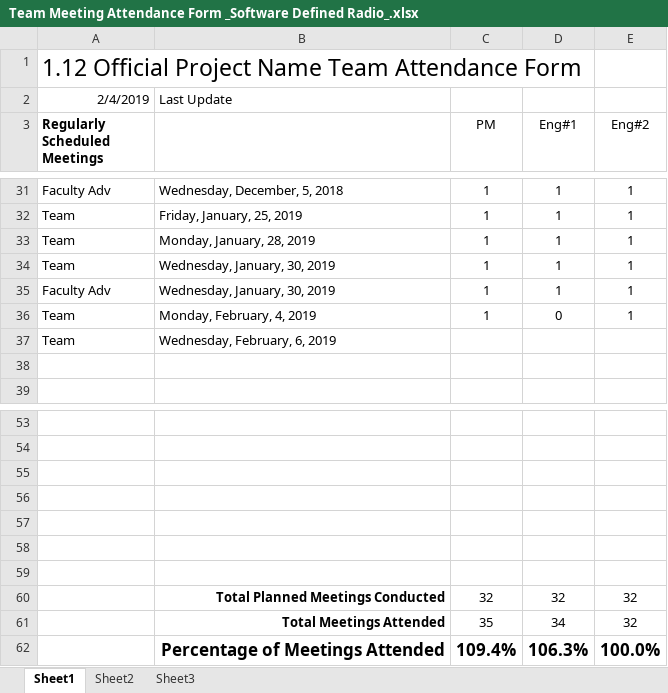
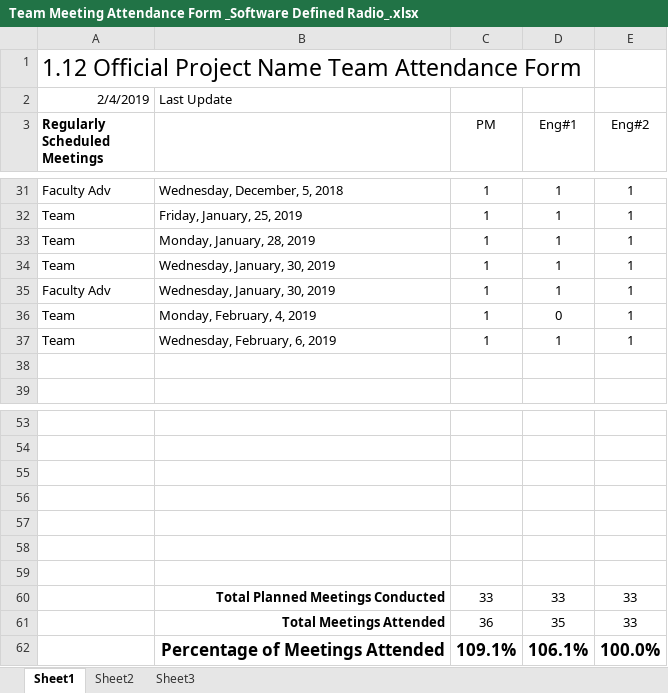
Before and after one commit to ZSchneiderman/SDR-Senior-Design, an Excel workbook: docs/Team Meeting Attendance Form _Software Defined Radio_.xlsx, sheet Sheet1, drawn as a sheet; only a part is shown, gaps mark what is left out; values as stored, in another font and other column widths than the file's, no borders; removed rows and columns are numbered as before the commit, all else as after; the diff names each change by its address in the sheet, - before the commit and + after, or states it on an @@ line.

```diff
--- a/docs/Team Meeting Attendance Form _Software Defined Radio_.xlsx (sheet Sheet1)
+++ b/docs/Team Meeting Attendance Form _Software Defined Radio_.xlsx (sheet Sheet1)
-C37 (PM): (empty)
+C37 (PM): 1
-D37 (Eng#1): (empty)
+D37 (Eng#1): 1
-E37 (Eng#2): (empty)
+E37 (Eng#2): 1
-row 60:  | Total Planned Meetings Conducted | 32 | 32 | 32
-row 61:  | Total Meetings Attended | 35 | 34 | 32
-row 62:  | Percentage of Meetings Attended | 109.4% | 106.3% | 100.0%
+row 60:  | Total Planned Meetings Conducted | 33 | 33 | 33
+row 61:  | Total Meetings Attended | 36 | 35 | 33
+row 62:  | Percentage of Meetings Attended | 109.1% | 106.1% | 100.0%
```
Also changed, not shown: docs/Weekly_Project_Schedule_Software_Defined_Radio.xlsx.
